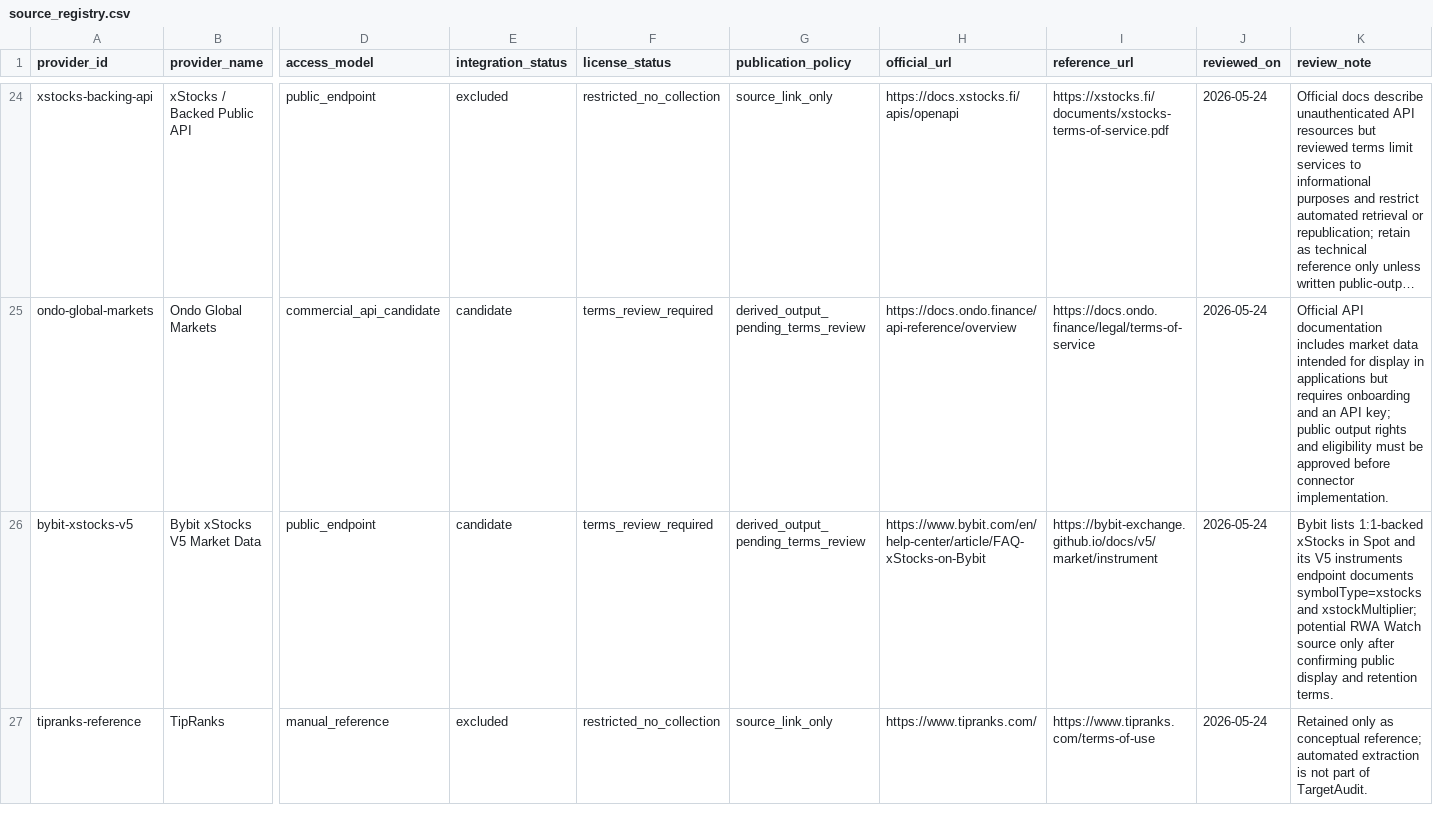
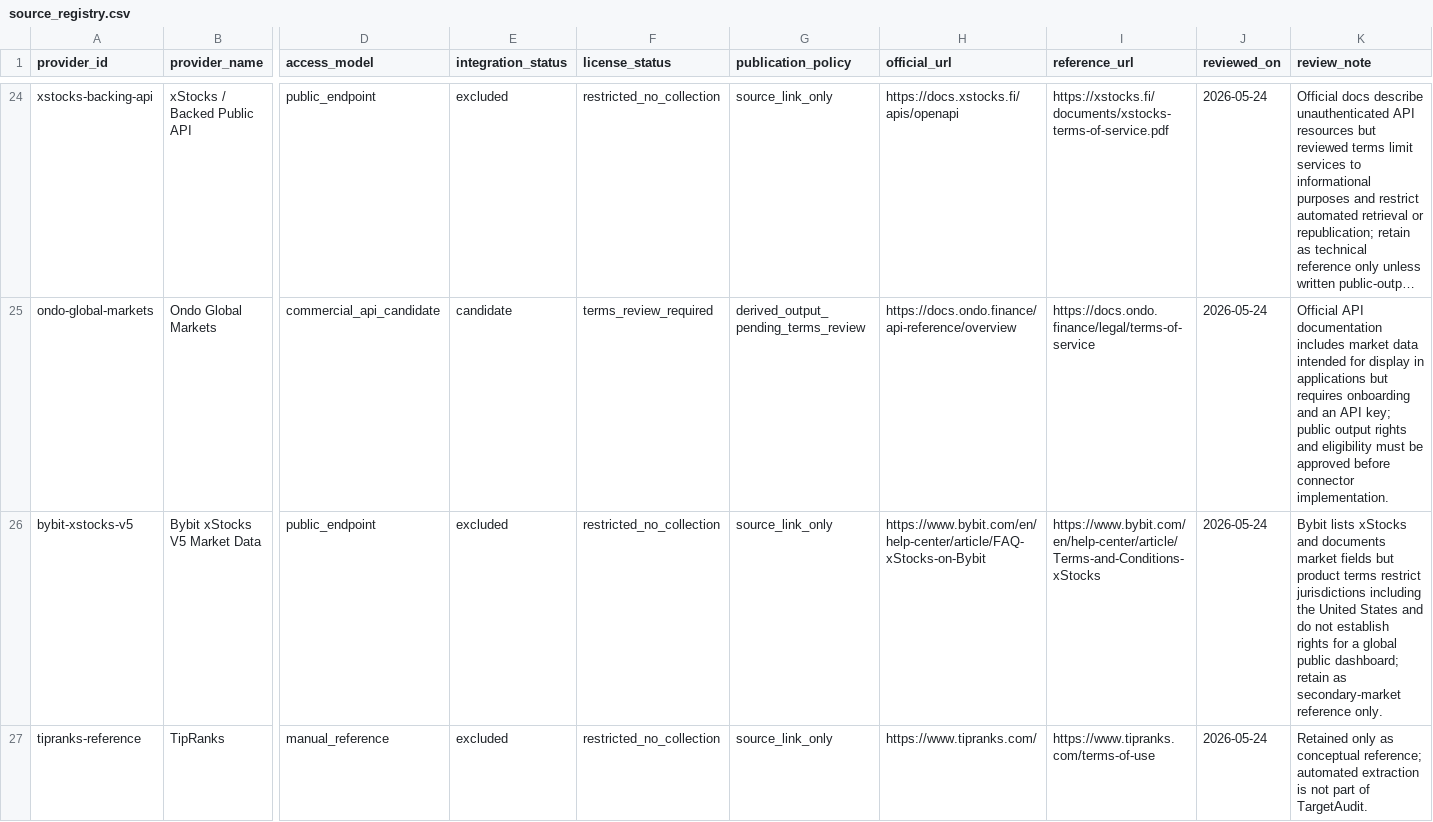
Before and after one commit to maverickgtm/marketwitness, a CSV file: data/samples/source_registry.csv, drawn as a sheet; only a part is shown, gaps mark what is left out; long unchanged cells end in …; the diff names each change by its address in the sheet, - before the commit and + after, or states it on an @@ line.

Commit message:
Block Bybit xStocks from public ingestion

```diff
--- a/data/samples/source_registry.csv
+++ b/data/samples/source_registry.csv
-E26 (integration_status): candidate
+E26 (integration_status): excluded
-F26 (license_status): terms_review_required
+F26 (license_status): restricted_no_collection
-G26 (publication_policy): derived_output_pending_terms_review
+G26 (publication_policy): source_link_only
-I26 (reference_url): https://bybit-exchange.github.io/docs/v5/market/instrument
+I26 (reference_url): https://www.bybit.com/en/help-center/article/Terms-and-Conditions-xStocks
-K26 (review_note): Bybit lists 1:1-backed xStocks in Spot and its V5 instruments endpoint documents symbolType=xstocks and xstockMultiplier; potential RWA Watch source only after confirming public display and retention terms.
+K26 (review_note): Bybit lists xStocks and documents market fields but product terms restrict jurisdictions including the United States and do not establish rights for a global public dashboard; retain as secondary-market reference only.
```
Also changed, not shown: 7 other files.
